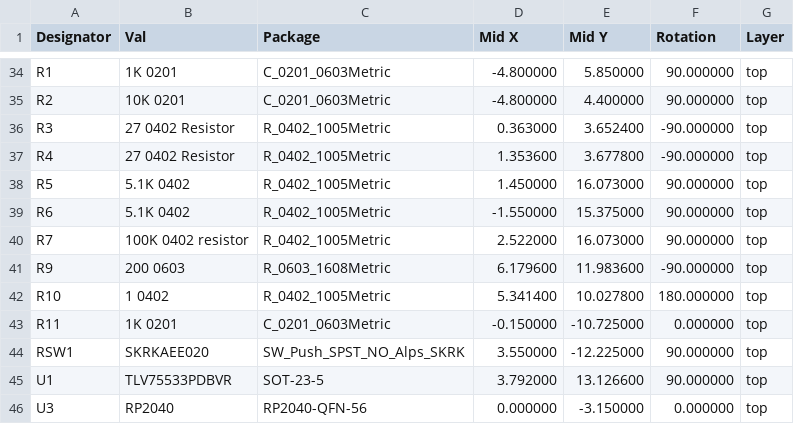
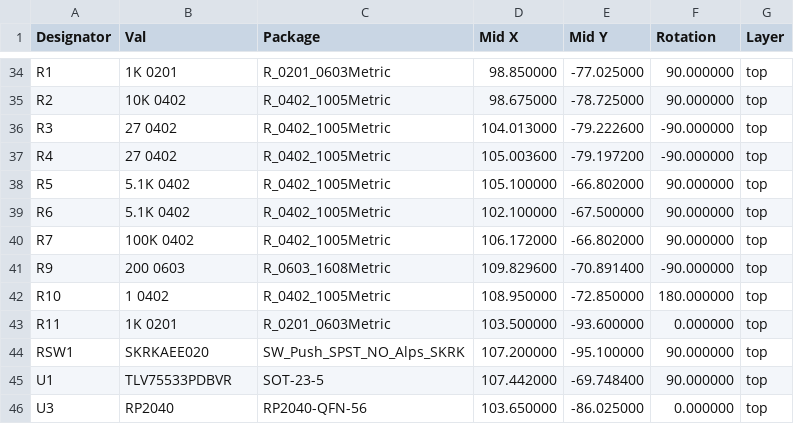
Before and after one commit to Envious-Data/EnvOpenPico, a CSV file: EnvOpenPico/_output/EnvOpenPico_cpl_jlc.csv, drawn as a sheet; only a part is shown, gaps mark what is left out; the diff covers the shown part only; the diff names each change by its address in the sheet, - before the commit and + after, or states it on an @@ line.

```diff
--- a/EnvOpenPico/_output/EnvOpenPico_cpl_jlc.csv
+++ b/EnvOpenPico/_output/EnvOpenPico_cpl_jlc.csv
-C34 (Package): C_0201_0603Metric
+C34 (Package): R_0201_0603Metric
-D34 (Mid X): -4.800000
+D34 (Mid X): 98.850000
-E34 (Mid Y): 5.850000
+E34 (Mid Y): -77.025000
-B35 (Val): 10K 0201
+B35 (Val): 10K 0402
-C35 (Package): C_0201_0603Metric
+C35 (Package): R_0402_1005Metric
-D35 (Mid X): -4.800000
+D35 (Mid X): 98.675000
-E35 (Mid Y): 4.400000
+E35 (Mid Y): -78.725000
-B36:B37 (Val): 27 0402 Resistor
+B36:B37 (Val): 27 0402
-D36 (Mid X): 0.363000
+D36 (Mid X): 104.013000
-E36 (Mid Y): 3.652400
+E36 (Mid Y): -79.222600
-D37 (Mid X): 1.353600
+D37 (Mid X): 105.003600
-E37 (Mid Y): 3.677800
+E37 (Mid Y): -79.197200
-D38 (Mid X): 1.450000
+D38 (Mid X): 105.100000
-E38 (Mid Y): 16.073000
+E38 (Mid Y): -66.802000
-D39 (Mid X): -1.550000
+D39 (Mid X): 102.100000
-E39 (Mid Y): 15.375000
+E39 (Mid Y): -67.500000
-B40 (Val): 100K 0402 resistor
+B40 (Val): 100K 0402
-D40 (Mid X): 2.522000
+D40 (Mid X): 106.172000
-E40 (Mid Y): 16.073000
+E40 (Mid Y): -66.802000
-D41 (Mid X): 6.179600
+D41 (Mid X): 109.829600
-E41 (Mid Y): 11.983600
+E41 (Mid Y): -70.891400
-D42 (Mid X): 5.341400
+D42 (Mid X): 108.950000
-E42 (Mid Y): 10.027800
+E42 (Mid Y): -72.850000
-C43 (Package): C_0201_0603Metric
+C43 (Package): R_0201_0603Metric
-D43 (Mid X): -0.150000
+D43 (Mid X): 103.500000
-E43 (Mid Y): -10.725000
+E43 (Mid Y): -93.600000
-D44 (Mid X): 3.550000
+D44 (Mid X): 107.200000
-E44 (Mid Y): -12.225000
+E44 (Mid Y): -95.100000
-D45 (Mid X): 3.792000
+D45 (Mid X): 107.442000
-E45 (Mid Y): 13.126600
+E45 (Mid Y): -69.748400
-D46 (Mid X): 0.000000
+D46 (Mid X): 103.650000
-E46 (Mid Y): -3.150000
+E46 (Mid Y): -86.025000
```
Also changed, not shown: 71 edited cells elsewhere in this file, EnvOpenPico/_output/EnvOpenPico_bom_jlc.csv, 7 other files.
